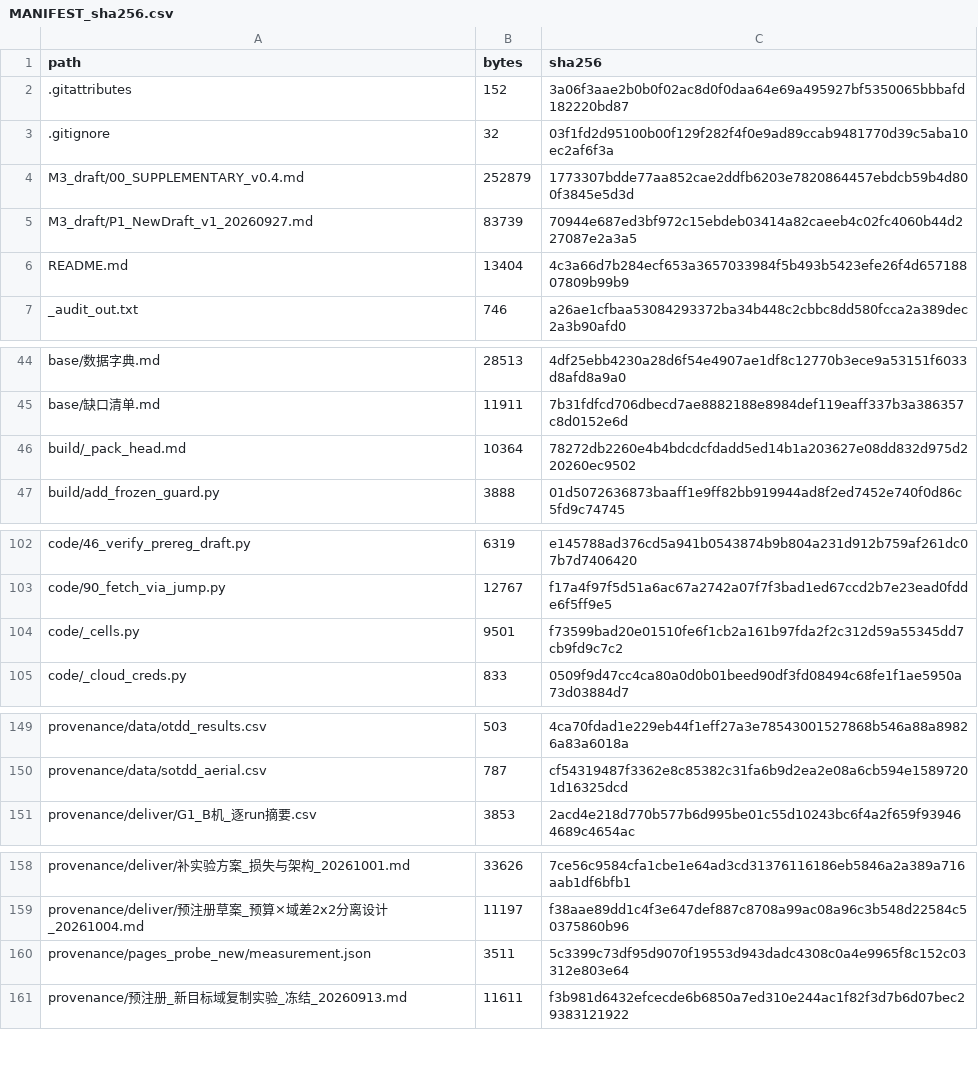
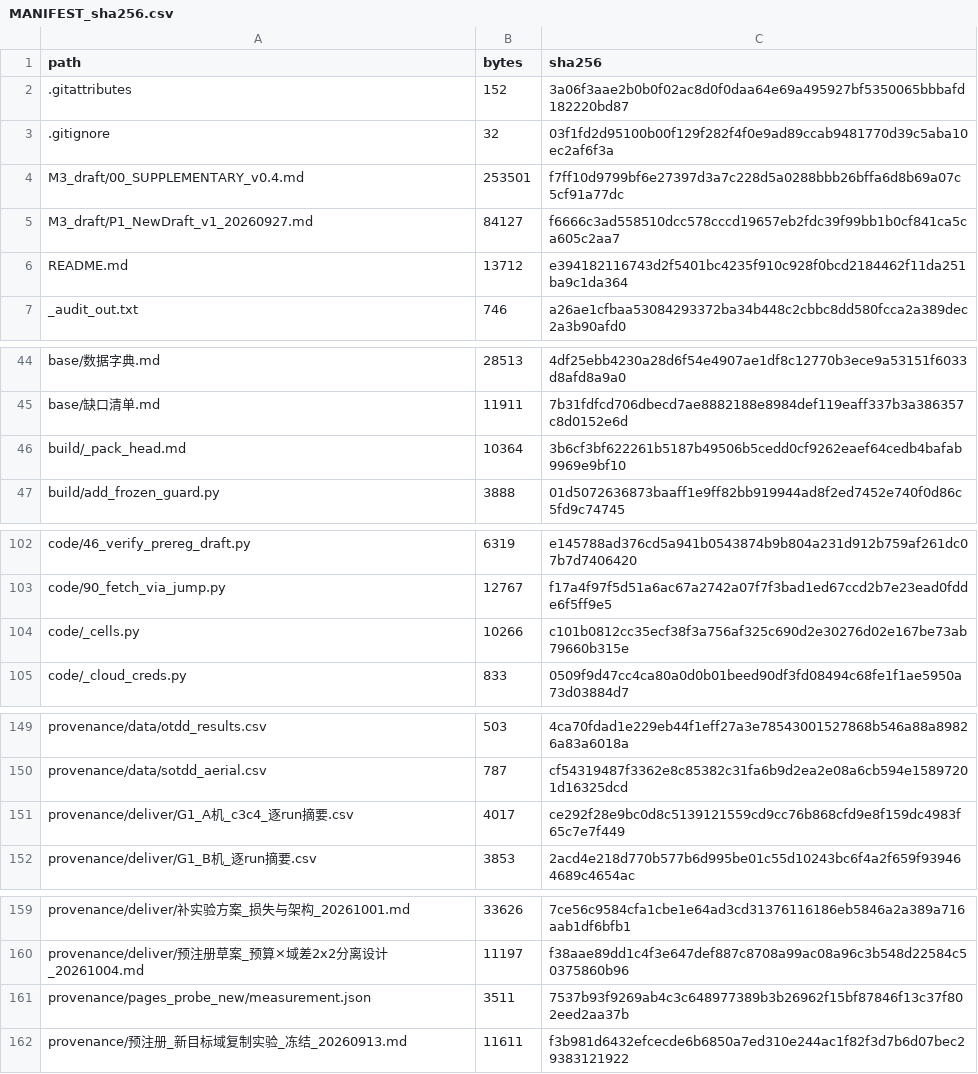
Before and after one commit to YBP2005/Cross-Domain-YOLOv12, a CSV file: MANIFEST_sha256.csv, drawn as a sheet; only a part is shown, gaps mark what is left out.

Commit message:
Round-5 text pass: the two-term account, the threshold conditions, and the c3/c4 per-run data
Section 8's two-term account is now axis-qualified and its falsification clause names a
measurable quantity: a cross-budget difference of G on the epoch axis that is positive
and exceeds its own minimum detectable difference. The text also says plainly that M is
never measured at all, so the account is a description rather than a model.

Appendix A-bis now carries the conditions the main text already had for the 1/16
threshold (aligned, constant Hessian, positive curvature). Without them the claim has a
counterexample: g=(0.001,0), H=diag(0,1), u=(1,0) gives a ratio of 0 against the
claimed factor of eight.

Also: E.2 no longer says the clean-protocol counterpart is absent (M.5 has it, +3.650 at
10/10); N.1's val/test agreement now names the T1-b exception (0.98 pp); the
falsification conditions and the wording around the null results, the abstract's claim
about a 5x rate, the [31] low-data qualifier, the missing fifth author of [35] and the
max_det definition are all corrected.

The 2x2 design's cross-corpus cells are now shipped per run: a new
provenance/deliver/G1_A机_c3c4_逐run摘要.csv carries c3 and c4 with the same columns as
the existing c1/c2 table. Rebuilding the c1/c2 rows from the same script reproduces the
released table 40/40, and the four paired differences reproduce G1判读_结果.md to four
decimals, so all four cells of the 2x2 are recomputable from the release. The column is
still the val column, and the manuscript, the figure caption and N.4 all say so.

MANIFEST 165, guards green, 35 pages.

```diff
--- a/MANIFEST_sha256.csv
+++ b/MANIFEST_sha256.csv
@@ -3,5 +3,5 @@ path,bytes,sha256
 .gitignore,32,03f1fd2d95100b00f129f282f4f0e9ad89ccab9481770d39c5aba10ec2af6f3a
-M3_draft/00_SUPPLEMENTARY_v0.4.md,252879,1773307bdde77aa852cae2ddfb6203e7820864457ebdcb59b4d800f3845e5d3d
-M3_draft/P1_NewDraft_v1_20260927.md,83739,70944e687ed3bf972c15ebdeb03414a82caeeb4c02fc4060b44d227087e2a3a5
-README.md,13404,4c3a66d7b284ecf653a3657033984f5b493b5423efe26f4d65718807809b99b9
+M3_draft/00_SUPPLEMENTARY_v0.4.md,253501,f7ff10d9799bf6e27397d3a7c228d5a0288bbb26bffa6d8b69a07c5cf91a77dc
+M3_draft/P1_NewDraft_v1_20260927.md,84127,f6666c3ad558510dcc578cccd19657eb2fdc39f99bb1b0cf841ca5ca605c2aa7
+README.md,13712,e394182116743d2f5401bc4235f910c928f0bcd2184462f11da251ba9c1da364
 _audit_out.txt,746,a26ae1cfbaa53084293372ba34b448c2cbbc8dd580fcca2a389dec2a3b90afd0
@@ -45,3 +45,3 @@ base/数据字典.md,28513,4df25ebb4230a28d6f54e4907ae1df8c12770b3ece9a53151f603
 base/缺口清单.md,11911,7b31fdfcd706dbecd7ae8882188e8984def119eaff337b3a386357c8d0152e6d
-build/_pack_head.md,10364,78272db2260e4b4bdcdcfdadd5ed14b1a203627e08dd832d975d220260ec9502
+build/_pack_head.md,10364,3b6cf3bf622261b5187b49506b5cedd0cf9262eaef64cedb4bafab9969e9bf10
 build/add_frozen_guard.py,3888,01d5072636873baaff1e9ff82bb919944ad8f2ed7452e740f0d86c5fd9c74745
@@ -103,3 +103,3 @@ code/46_verify_prereg_draft.py,6319,e145788ad376cd5a941b0543874b9b804a231d912b75
 code/90_fetch_via_jump.py,12767,f17a4f97f5d51a6ac67a2742a07f7f3bad1ed67ccd2b7e23ead0fdde6f5ff9e5
-code/_cells.py,9501,f73599bad20e01510fe6f1cb2a161b97fda2f2c312d59a55345dd7cb9fd9c7c2
+code/_cells.py,10266,c101b0812cc35ecf38f3a756af325c690d2e30276d02e167be73ab79660b315e
 code/_cloud_creds.py,833,0509f9d47cc4ca80a0d0b01beed90df3fd08494c68fe1f1ae5950a73d03884d7
@@ -150,2 +150,3 @@ provenance/data/otdd_results.csv,503,4ca70fdad1e229eb44f1eff27a3e78543001527868b
 provenance/data/sotdd_aerial.csv,787,cf54319487f3362e8c85382c31fa6b9d2ea2e08a6cb594e15897201d16325dcd
+provenance/deliver/G1_A机_c3c4_逐run摘要.csv,4017,ce292f28e9bc0d8c5139121559cd9cc76b868cfd9e8f159dc4983f65c7e7f449
 provenance/deliver/G1_B机_逐run摘要.csv,3853,2acd4e218d770b577b6d995be01c55d10243bc6f4a2f659f939464689c4654ac
@@ -159,3 +160,3 @@ provenance/deliver/补实验方案_损失与架构_20261001.md,33626,7ce56c9584c
 provenance/deliver/预注册草案_预算×域差2x2分离设计_20261004.md,11197,f38aae89dd1c4f3e647def887c8708a99ac08a96c3b548d22584c50375860b96
-provenance/pages_probe_new/measurement.json,3511,5c3399c73df95d9070f19553d943dadc4308c0a4e9965f8c152c03312e803e64
+provenance/pages_probe_new/measurement.json,3511,7537b93f9269ab4c3c648977389b3b26962f15bf87846f13c37f802eed2aa37b
 provenance/预注册_新目标域复制实验_冻结_20260913.md,11611,f3b981d6432efcecde6b6850a7ed310e244ac1f82f3d7b6d07bec29383121922
```
Also changed, not shown: 7 other files.
